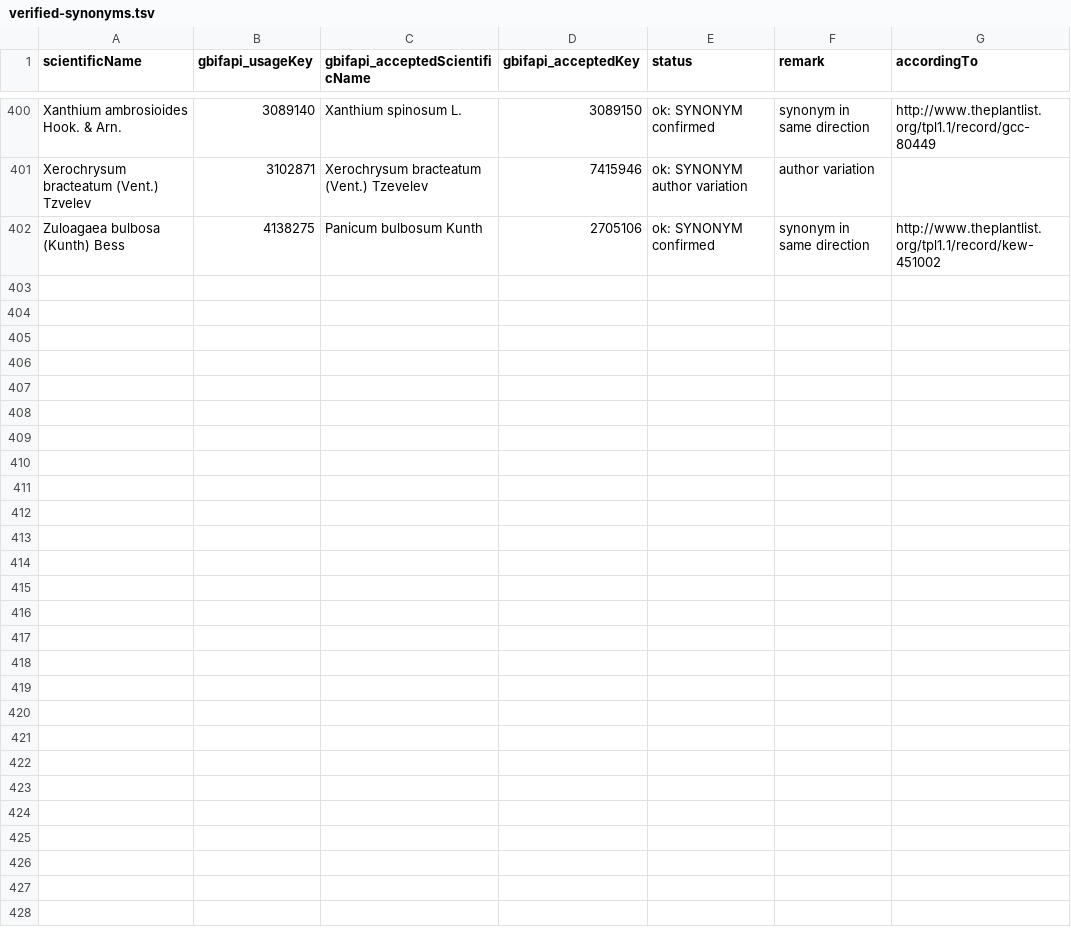
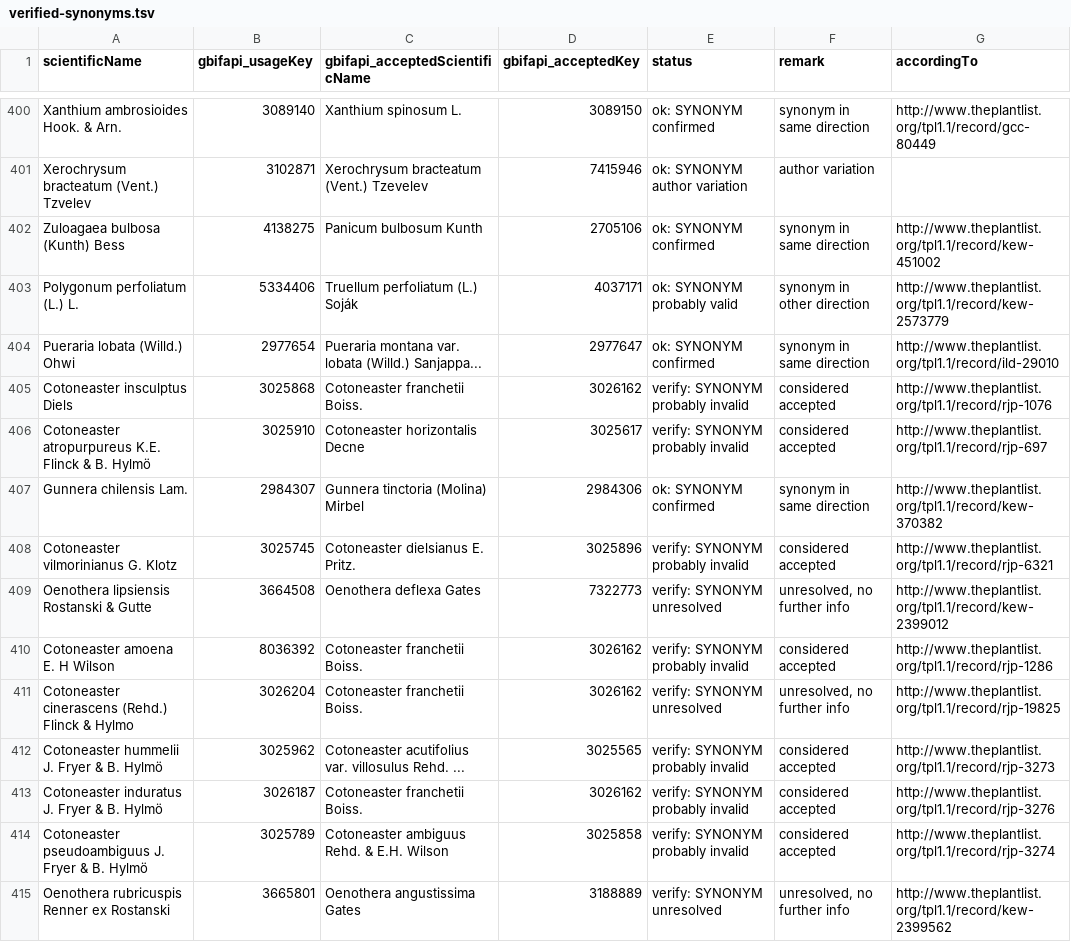
Before and after one commit to trias-project/alien-species-checklist, a TSV file: data/vocabularies/verified-synonyms.tsv, drawn as a sheet; only a part is shown, gaps mark what is left out; the diff names each change by its address in the sheet, - before the commit and + after, or states it on an @@ line.

Commit message:
Add synonyms found in name server
These are names that were previously linked to T0 names, but now need
synonym verification to pass through.

```diff
--- a/data/vocabularies/verified-synonyms.tsv
+++ b/data/vocabularies/verified-synonyms.tsv
+row 403: Polygonum perfoliatum (L.) L. | 5334406 | Truellum perfoliatum (L.) Soják | 4037171 | ok: SYNONYM probably valid | synonym in other direction | http://www.theplantlist.org/tpl1.1/record/kew-2573779
+row 404: Pueraria lobata (Willd.) Ohwi | 2977654 | Pueraria montana var. lobata (Willd.) Sanjappa... | 2977647 | ok: SYNONYM confirmed | synonym in same direction | http://www.theplantlist.org/tpl1.1/record/ild-29010
+row 405: Cotoneaster insculptus Diels | 3025868 | Cotoneaster franchetii Boiss. | 3026162 | verify: SYNONYM probably invalid | considered accepted | http://www.theplantlist.org/tpl1.1/record/rjp-1076
+row 406: Cotoneaster atropurpureus K.E. Flinck & B. Hylmö | 3025910 | Cotoneaster horizontalis Decne | 3025617 | verify: SYNONYM probably invalid | considered accepted | http://www.theplantlist.org/tpl1.1/record/rjp-697
+row 407: Gunnera chilensis Lam. | 2984307 | Gunnera tinctoria (Molina) Mirbel | 2984306 | ok: SYNONYM confirmed | synonym in same direction | http://www.theplantlist.org/tpl1.1/record/kew-370382
+row 408: Cotoneaster vilmorinianus G. Klotz | 3025745 | Cotoneaster dielsianus E. Pritz. | 3025896 | verify: SYNONYM probably invalid | considered accepted | http://www.theplantlist.org/tpl1.1/record/rjp-6321
+row 409: Oenothera lipsiensis Rostanski & Gutte | 3664508 | Oenothera deflexa Gates | 7322773 | verify: SYNONYM unresolved | unresolved, no further info | http://www.theplantlist.org/tpl1.1/record/kew-2399012
+row 410: Cotoneaster amoena E. H Wilson | 8036392 | Cotoneaster franchetii Boiss. | 3026162 | verify: SYNONYM probably invalid | considered accepted | http://www.theplantlist.org/tpl1.1/record/rjp-1286
+row 411: Cotoneaster cinerascens (Rehd.) Flinck & Hylmo | 3026204 | Cotoneaster franchetii Boiss. | 3026162 | verify: SYNONYM unresolved | unresolved, no further info | http://www.theplantlist.org/tpl1.1/record/rjp-19825
+row 412: Cotoneaster hummelii J. Fryer & B. Hylmö | 3025962 | Cotoneaster acutifolius var. villosulus Rehd. ... | 3025565 | verify: SYNONYM probably invalid | considered accepted | http://www.theplantlist.org/tpl1.1/record/rjp-3273
+row 413: Cotoneaster induratus J. Fryer & B. Hylmö | 3026187 | Cotoneaster franchetii Boiss. | 3026162 | verify: SYNONYM probably invalid | considered accepted | http://www.theplantlist.org/tpl1.1/record/rjp-3276
+row 414: Cotoneaster pseudoambiguus J. Fryer & B. Hylmö | 3025789 | Cotoneaster ambiguus Rehd. & E.H. Wilson | 3025858 | verify: SYNONYM probably invalid | considered accepted | http://www.theplantlist.org/tpl1.1/record/rjp-3274
+row 415: Oenothera rubricuspis Renner ex Rostanski | 3665801 | Oenothera angustissima Gates | 3188889 | verify: SYNONYM unresolved | unresolved, no further info | http://www.theplantlist.org/tpl1.1/record/kew-2399562
```
